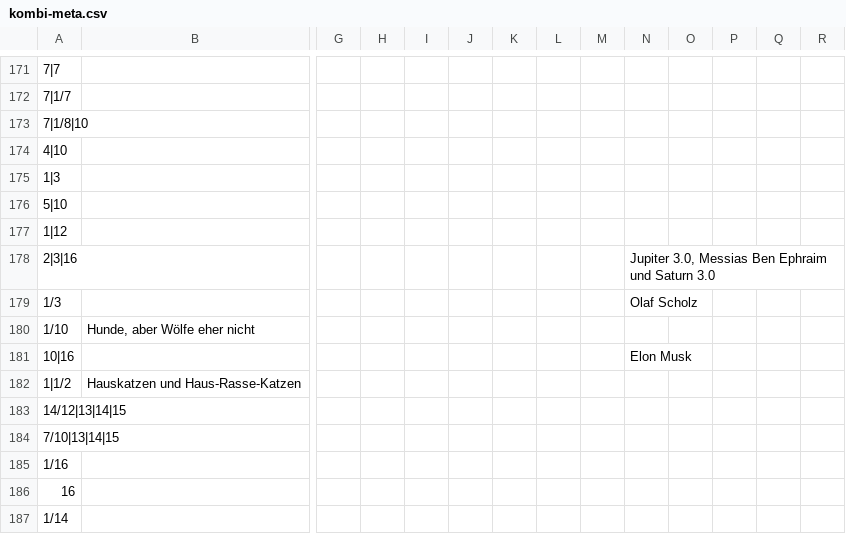
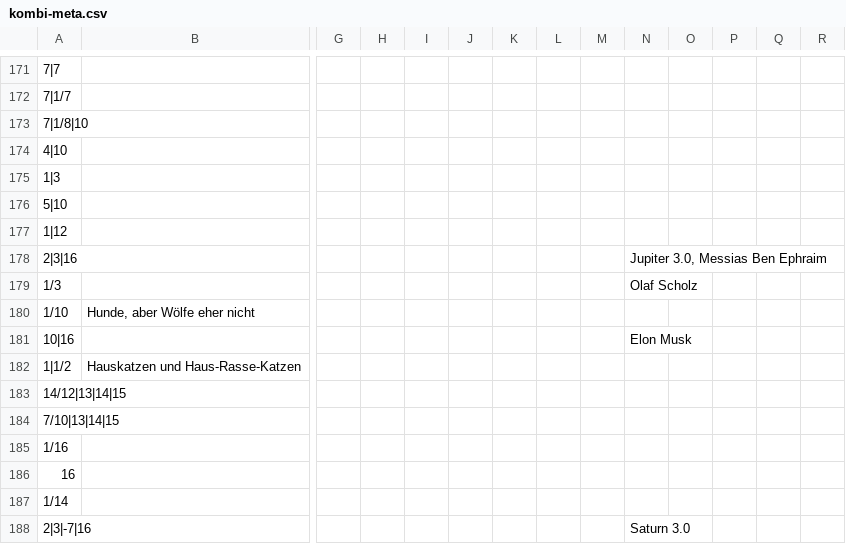
Before and after one commit to githubuser2000/reta-23-07-20, a CSV file: kombi-meta.csv, drawn as a sheet; only a part is shown, gaps mark what is left out; rows hold the shown columns only; the diff names each change by its address in the sheet, - before the commit and + after, or states it on an @@ line.

Commit message:
Saturn 3.0 ist böse

```diff
--- a/kombi-meta.csv
+++ b/kombi-meta.csv
-N178: Jupiter 3.0, Messias Ben Ephraim und Saturn 3.0
+N178: Jupiter 3.0, Messias Ben Ephraim
+row 188: 2|3|-7|16 |  |  |  |  |  |  |  |  | Saturn 3.0
```
